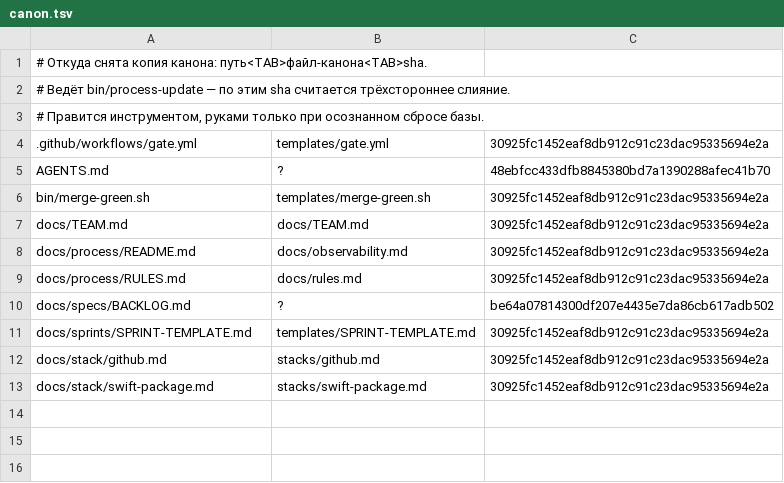
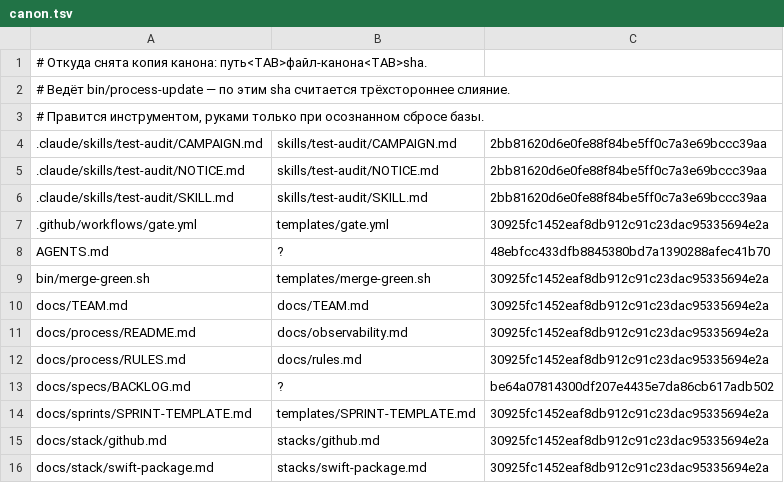
Before and after one commit to adubenkov/adubenkov.codeExample, a TSV file: docs/process/canon.tsv, drawn as a sheet; the diff names each change by its address in the sheet, - before the commit and + after, or states it on an @@ line.

Commit message:
process: скилл test-audit — посев из канона, таблица «Скиллы», роли qa и code-reviewer
Скилл test-audit посеян из dev-process (skills/test-audit, канон 2bb8162):
фильтр для каждого нового теста (четыре вопроса, мусорные образцы, регрессия
падает на коде до исправления) и порядок чистки малоценных тестов.

- AGENTS.md: строки test-audit в таблице «Скиллы»;
- qa: вызывает test-audit на каждый пишущийся тест;
- code-reviewer: вызывает на диффе с тестами; новый тест под мусорным
  образцом или шов продуктового кода только ради тестов — находка;
- docs/process/canon.tsv: базы трёх файлов скилла.

```diff
--- a/docs/process/canon.tsv
+++ b/docs/process/canon.tsv
+row 4: .claude/skills/test-audit/CAMPAIGN.md | skills/test-audit/CAMPAIGN.md | 2bb81620d6e0fe88f84be5ff0c7a3e69bccc39aa
+row 5: .claude/skills/test-audit/NOTICE.md | skills/test-audit/NOTICE.md | 2bb81620d6e0fe88f84be5ff0c7a3e69bccc39aa
+row 6: .claude/skills/test-audit/SKILL.md | skills/test-audit/SKILL.md | 2bb81620d6e0fe88f84be5ff0c7a3e69bccc39aa
```
Also changed, not shown: 8 other files.
